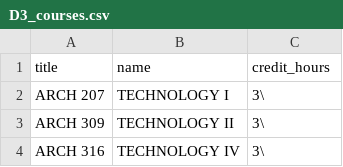
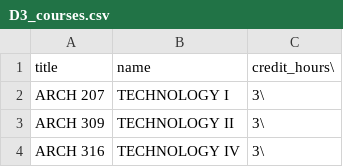
Before and after one commit to april2546/HackRice2024, a CSV file: csv_files/D3_courses.csv, drawn as a sheet; only a part is shown.

Commit message:
Update D3_courses.csv

```diff
--- a/csv_files/D3_courses.csv
+++ b/csv_files/D3_courses.csv
@@ -1,2 +1,2 @@
-"title","name","credit_hours"
+"title","name","credit_hours"\
 "ARCH 207","TECHNOLOGY I","3"\
```
